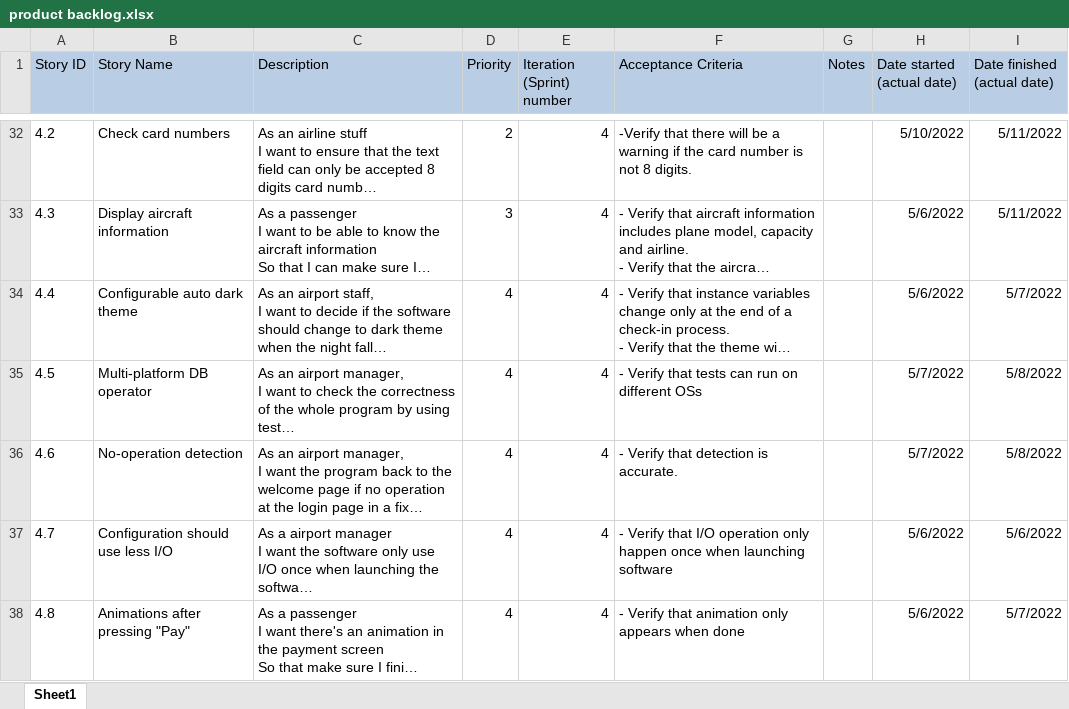
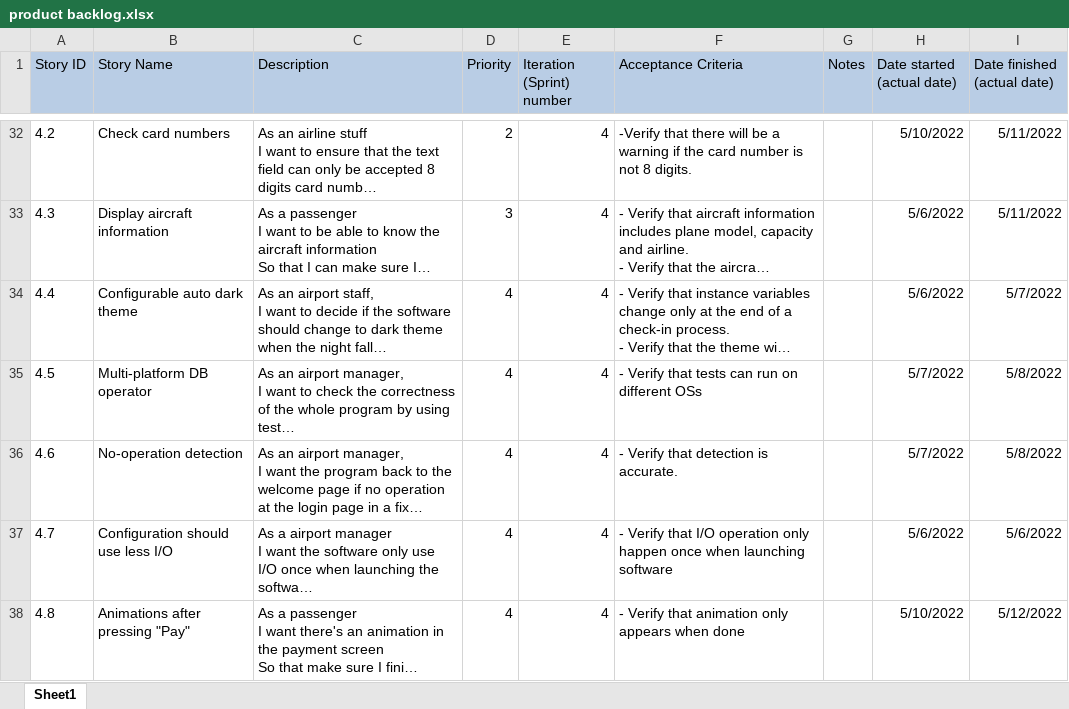
Before and after one commit to JerryZhangZZY/EBU6304-2021-Software-Engineering-Group-111, an Excel workbook: Docs/product backlog.xlsx, sheet Sheet1, drawn as a sheet; only a part is shown, gaps mark what is left out; long unchanged cells end in …; values as stored, in another font and other column widths than the file's, no borders; the diff names each change by its address in the sheet, - before the commit and + after, or states it on an @@ line.

Commit message:
Amend story 4.8 and backlog.

```diff
--- a/Docs/product backlog.xlsx (sheet Sheet1)
+++ b/Docs/product backlog.xlsx (sheet Sheet1)
-H38 (Date started (actual date)): 5/6/2022
+H38 (Date started (actual date)): 5/10/2022
-I38 (Date finished (actual date)): 5/7/2022
+I38 (Date finished (actual date)): 5/12/2022
```
Also changed, not shown: 1 other file.
